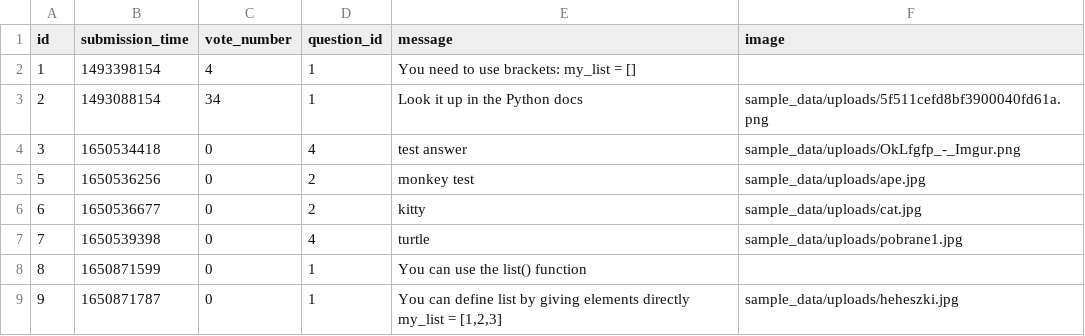
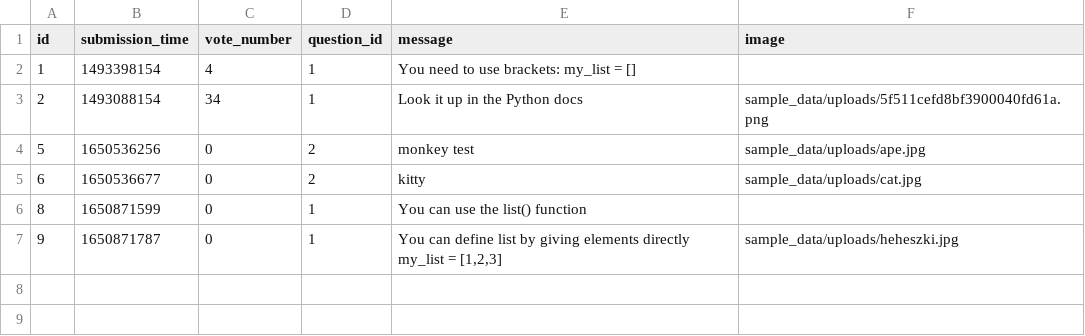
Before and after one commit to szopszop/AskMate_Forum, a CSV file: sample_data/answer.csv, drawn as a sheet; the diff names each change by its address in the sheet, - before the commit and + after, or states it on an @@ line.

Commit message:
Refactor: update question separated, headers param removed, minor changes in creating answer and question

```diff
--- a/sample_data/answer.csv
+++ b/sample_data/answer.csv
-row 4: 3 | 1650534418 | 0 | 4 | test answer | sample_data/uploads/OkLfgfp_-_Imgur.png
-row 7: 7 | 1650539398 | 0 | 4 | turtle | sample_data/uploads/pobrane1.jpg
```
Also changed, not shown: sample_data/question.csv, 4 other files.
